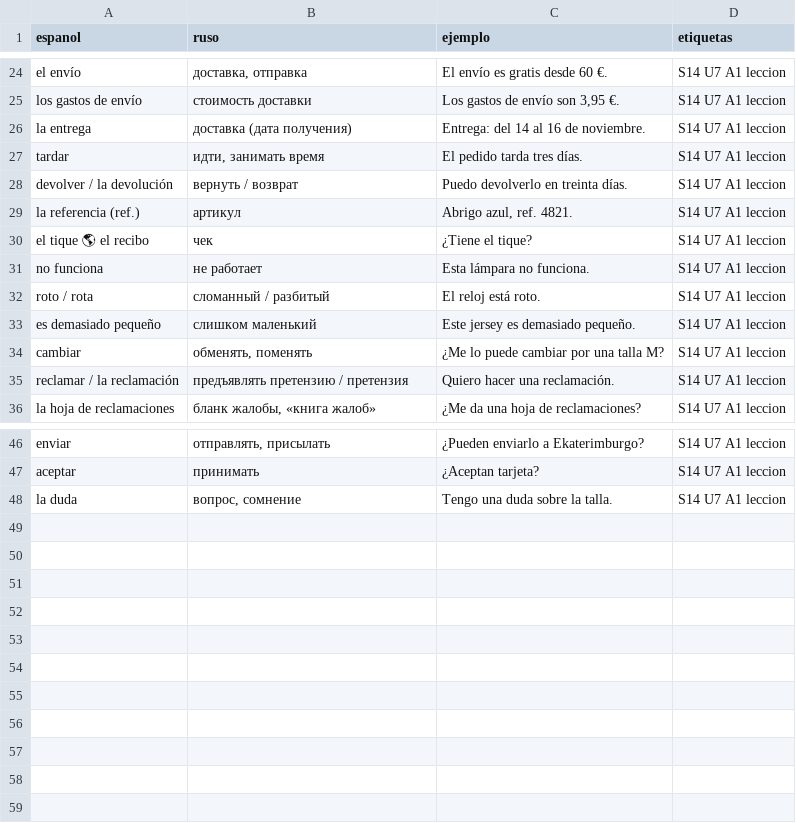
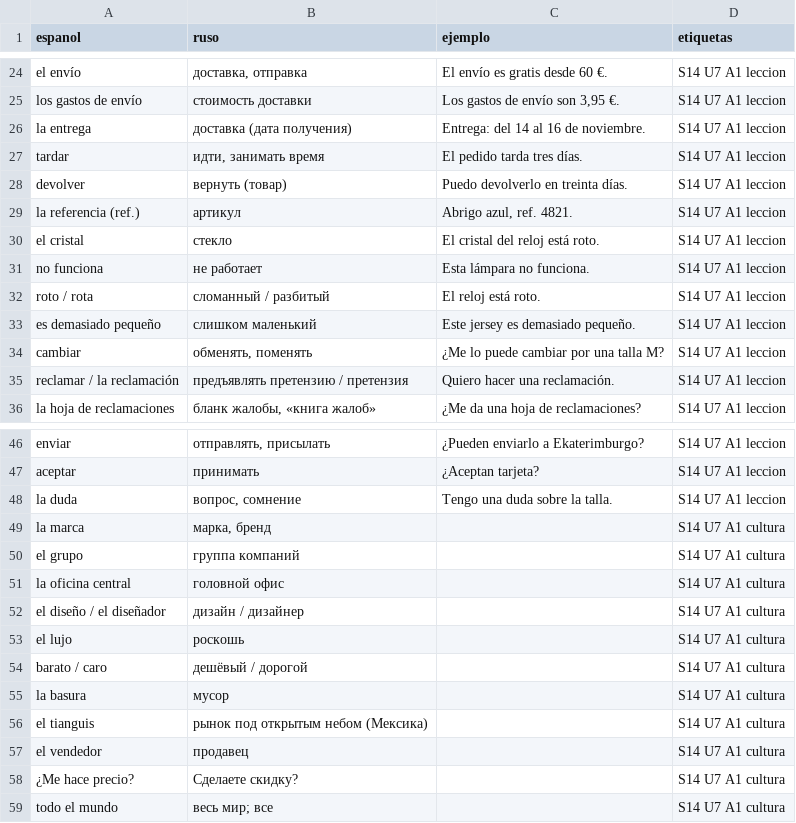
Before and after one commit to ianmusicall-max/espanol-desde-ruso, a TSV file: vocabulario/semana-14.tsv, drawn as a sheet; only a part is shown, gaps mark what is left out.

```diff
--- a/vocabulario/semana-14.tsv
+++ b/vocabulario/semana-14.tsv
@@ -27,5 +27,5 @@ la entrega	доставка (дата получения)	Entrega: del 14 al 16
 tardar	идти, занимать время	El pedido tarda tres días.	S14 U7 A1 leccion
-devolver / la devolución	вернуть / возврат	Puedo devolverlo en treinta días.	S14 U7 A1 leccion
+devolver	вернуть (товар)	Puedo devolverlo en treinta días.	S14 U7 A1 leccion
 la referencia (ref.)	артикул	Abrigo azul, ref. 4821.	S14 U7 A1 leccion
-el tique 🌎 el recibo	чек	¿Tiene el tique?	S14 U7 A1 leccion
+el cristal	стекло	El cristal del reloj está roto.	S14 U7 A1 leccion
 no funciona	не работает	Esta lámpara no funciona.	S14 U7 A1 leccion
@@ -48 +48,12 @@ aceptar	принимать	¿Aceptan tarjeta?	S14 U7 A1 leccion
 la duda	вопрос, сомнение	Tengo una duda sobre la talla.	S14 U7 A1 leccion
+la marca	марка, бренд		S14 U7 A1 cultura
+el grupo	группа компаний		S14 U7 A1 cultura
+la oficina central	головной офис		S14 U7 A1 cultura
+el diseño / el diseñador	дизайн / дизайнер		S14 U7 A1 cultura
+el lujo	роскошь		S14 U7 A1 cultura
+barato / caro	дешёвый / дорогой		S14 U7 A1 cultura
+la basura	мусор		S14 U7 A1 cultura
+el tianguis	рынок под открытым небом (Мексика)		S14 U7 A1 cultura
+el vendedor	продавец		S14 U7 A1 cultura
+¿Me hace precio?	Сделаете скидку?		S14 U7 A1 cultura
+todo el mundo	весь мир; все		S14 U7 A1 cultura
```
Also changed, not shown: vocabulario/todo.tsv, 20 other files.
